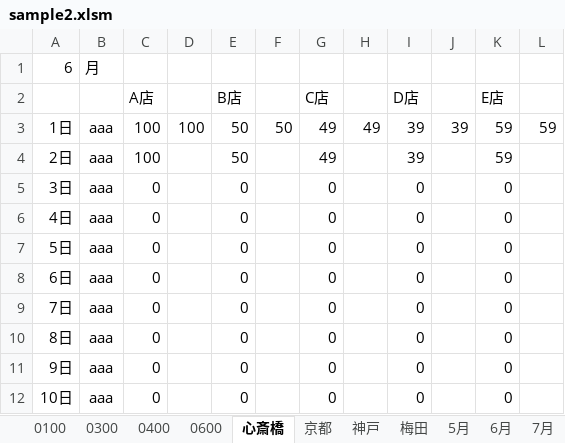
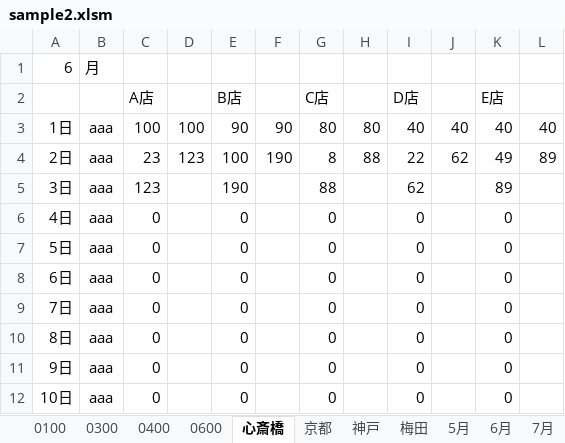
Before and after one commit to tayoon/SaleData-VBA, an Excel workbook: sample2.xlsm, sheet 心斎橋, drawn as a sheet; only a part is shown; values as stored, in another font and other column widths than the file's, no borders; charts and pictures not drawn; removed rows and columns are numbered as before the commit, all else as after; the diff names each change by its address in the sheet, - before the commit and + after, or states it on an @@ line.

```diff
--- a/sample2.xlsm (sheet 心斎橋)
+++ b/sample2.xlsm (sheet 心斎橋)
-E3 (B店): 50
+E3 (B店): 90
-F3: 50
+F3: 90
-G3 (C店): 49
+G3 (C店): 80
-H3: 49
+H3: 80
-I3 (D店): 39
+I3 (D店): 40
-J3: 39
+J3: 40
-K3 (E店): 59
+K3 (E店): 40
-L3: 59
+L3: 40
-row 4: 2日 | aaa | 100 |  | 50 |  | 49 |  | 39 |  | 59
-row 5: 3日 | aaa | 0 |  | 0 |  | 0 |  | 0 |  | 0
+row 4: 2日 | aaa | 23 | 123 | 100 | 190 | 8 | 88 | 22 | 62 | 49 | 89
+row 5: 3日 | aaa | 123 |  | 190 |  | 88 |  | 62 |  | 89
```
Also changed, not shown: sheet 5月, sheet 6月, sheet 7月, sheet 8月, formulas that keep their value, charts or pictures, 1 other file.
